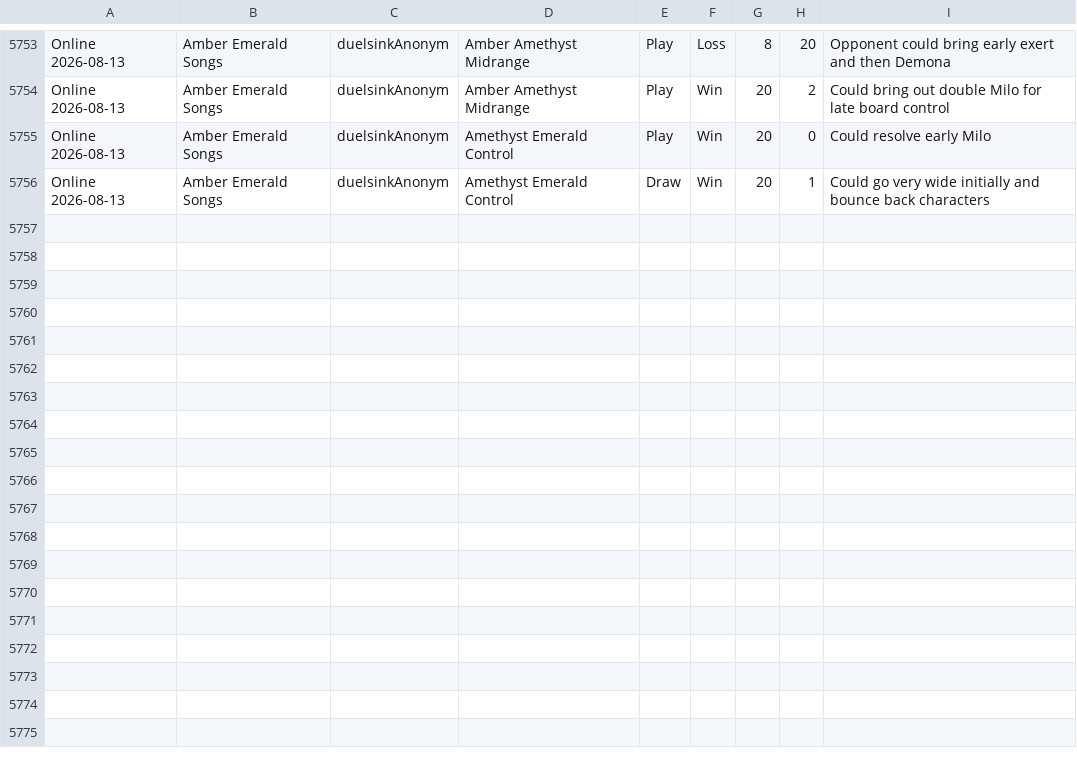
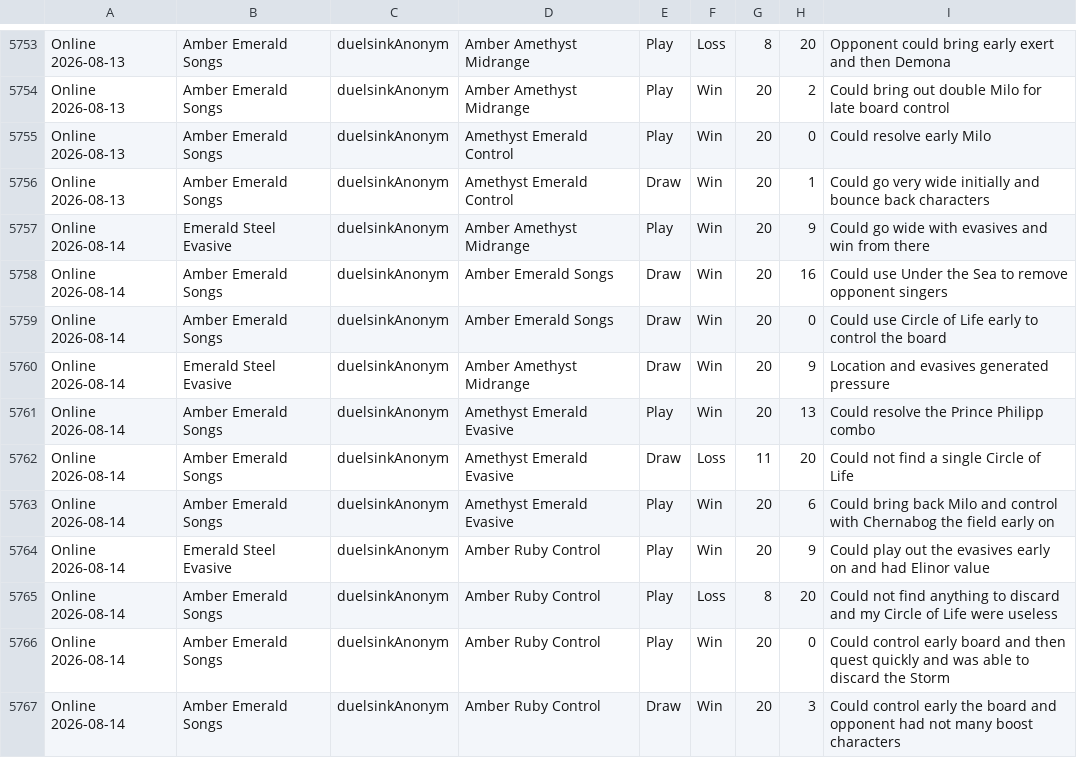
Before and after one commit to shinobi64/lorcana, a CSV file: results/results.csv, drawn as a sheet; only a part is shown, gaps mark what is left out.

Commit message:
data: online 2026-08-14

```diff
--- a/results/results.csv
+++ b/results/results.csv
@@ -5756 +5756,12 @@ Online 2026-08-13,Amber Emerald Songs,duelsinkAnonym,Amethyst Emerald Control,Pl
 Online 2026-08-13,Amber Emerald Songs,duelsinkAnonym,Amethyst Emerald Control,Draw,Win,20,1,Could go very wide initially and bounce back characters
+Online 2026-08-14,Emerald Steel Evasive,duelsinkAnonym,Amber Amethyst Midrange,Play,Win,20,9,Could go wide with evasives and win from there
+Online 2026-08-14,Amber Emerald Songs,duelsinkAnonym,Amber Emerald Songs,Draw,Win,20,16,Could use Under the Sea to remove opponent singers
+Online 2026-08-14,Amber Emerald Songs,duelsinkAnonym,Amber Emerald Songs,Draw,Win,20,0,Could use Circle of Life early to control the board
+Online 2026-08-14,Emerald Steel Evasive,duelsinkAnonym,Amber Amethyst Midrange,Draw,Win,20,9,Location and evasives generated pressure
+Online 2026-08-14,Amber Emerald Songs,duelsinkAnonym,Amethyst Emerald Evasive,Play,Win,20,13,Could resolve the Prince Philipp combo
+Online 2026-08-14,Amber Emerald Songs,duelsinkAnonym,Amethyst Emerald Evasive,Draw,Loss,11,20,Could not find a single Circle of Life
+Online 2026-08-14,Amber Emerald Songs,duelsinkAnonym,Amethyst Emerald Evasive,Play,Win,20,6,Could bring back Milo and control with Chernabog the field early on
+Online 2026-08-14,Emerald Steel Evasive,duelsinkAnonym,Amber Ruby Control,Play,Win,20,9,Could play out the evasives early on and had Elinor value
+Online 2026-08-14,Amber Emerald Songs,duelsinkAnonym,Amber Ruby Control,Play,Loss,8,20,Could not find anything to discard and my Circle of Life were useless
+Online 2026-08-14,Amber Emerald Songs,duelsinkAnonym,Amber Ruby Control,Play,Win,20,0,Could control early board and then quest quickly and was able to discard the Storm
+Online 2026-08-14,Amber Emerald Songs,duelsinkAnonym,Amber Ruby Control,Draw,Win,20,3,Could control early the board and opponent had not many boost characters
```
Also changed, not shown: results/events.csv.
